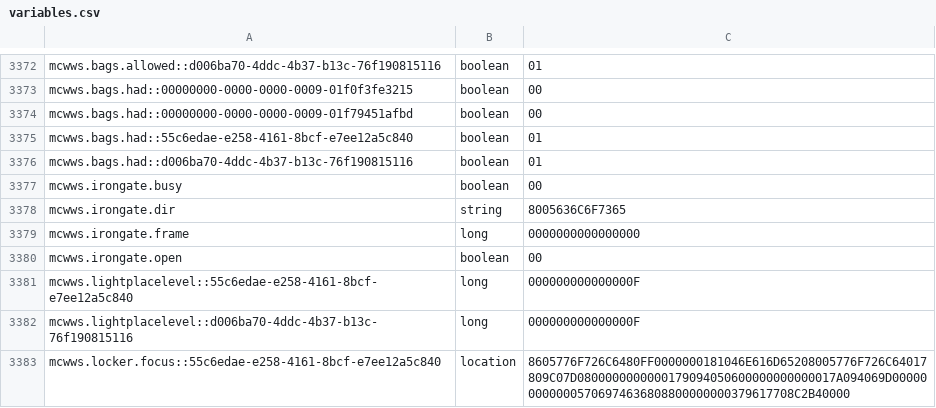
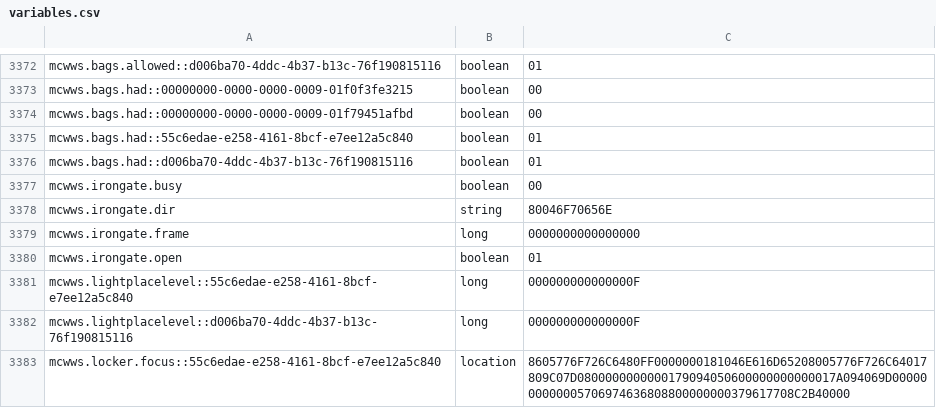
Before and after one commit to RyanYu0118/MCWWS, a CSV file: plugins/Skript/variables.csv, drawn as a sheet; only a part is shown, gaps mark what is left out.

```diff
--- a/plugins/Skript/variables.csv
+++ b/plugins/Skript/variables.csv
@@ -3377,5 +3377,5 @@ mcwws.bags.had::d006ba70-4ddc-4b37-b13c-76f190815116, boolean, 01
 mcwws.irongate.busy, boolean, 00
-mcwws.irongate.dir, string, 8005636C6F7365
+mcwws.irongate.dir, string, 80046F70656E
 mcwws.irongate.frame, long, 0000000000000000
-mcwws.irongate.open, boolean, 00
+mcwws.irongate.open, boolean, 01
 mcwws.lightplacelevel::55c6edae-e258-4161-8bcf-e7ee12a5c840, long, 000000000000000F
```
Also changed, not shown: 14 other files.
